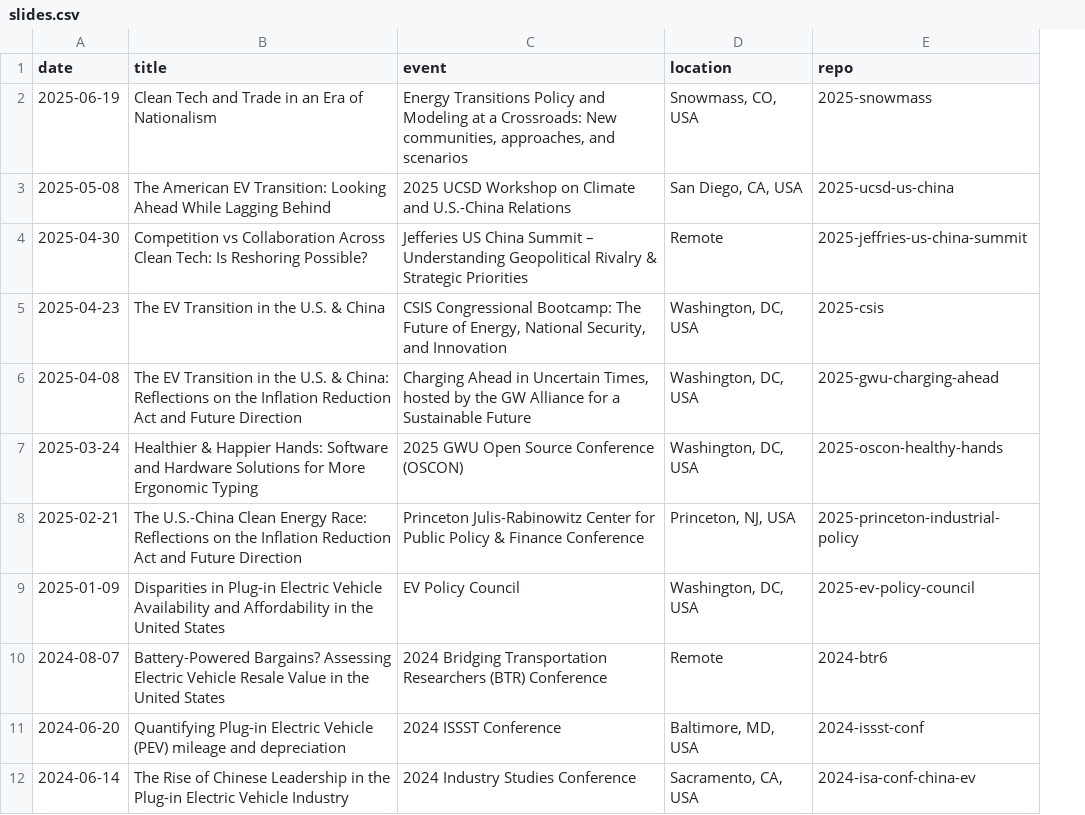
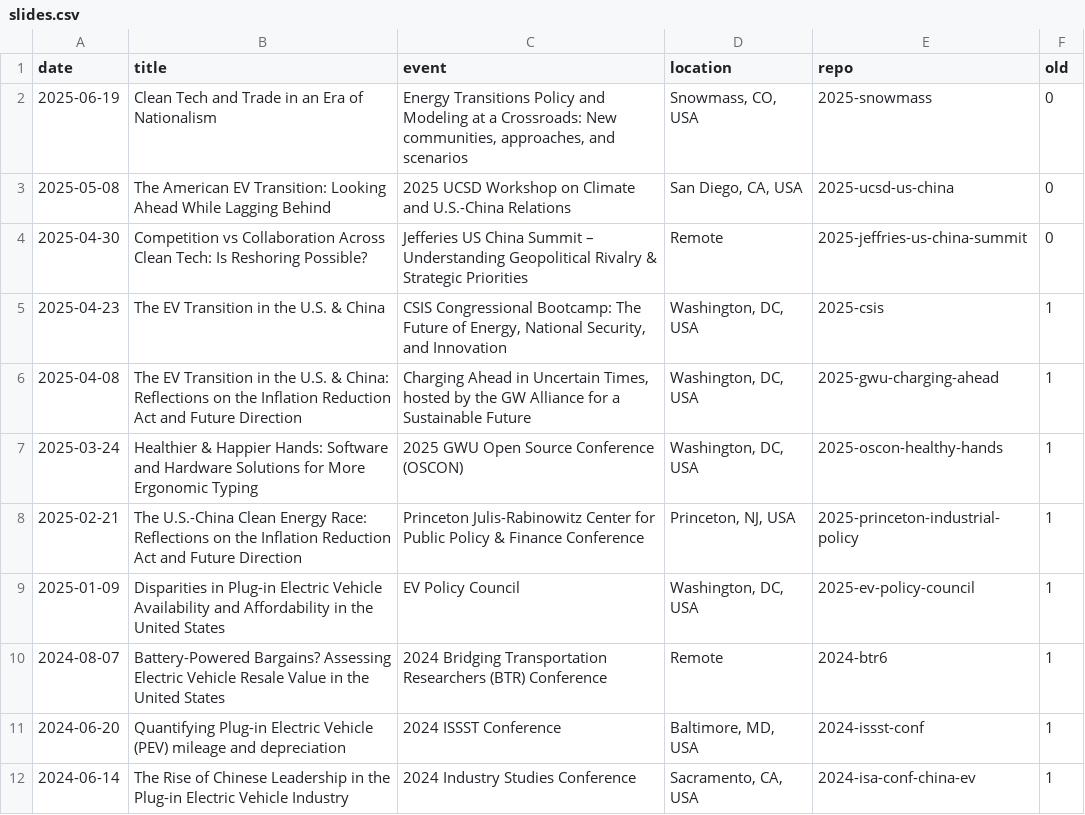
Before and after one commit to jhelvy/jhelvy_quarto, a CSV file: content/slides.csv, drawn as a sheet; only a part is shown; the diff names each change by its address in the sheet, - before the commit and + after, or states it on an @@ line.

Commit message:
update links to old slides

```diff
--- a/content/slides.csv
+++ b/content/slides.csv
+column F (old), rows 2-12: 0 | 0 | 0 | 1 | 1 | 1 | 1 | 1 | 1 | 1 | 1
```
Also changed, not shown: 3 other files.
